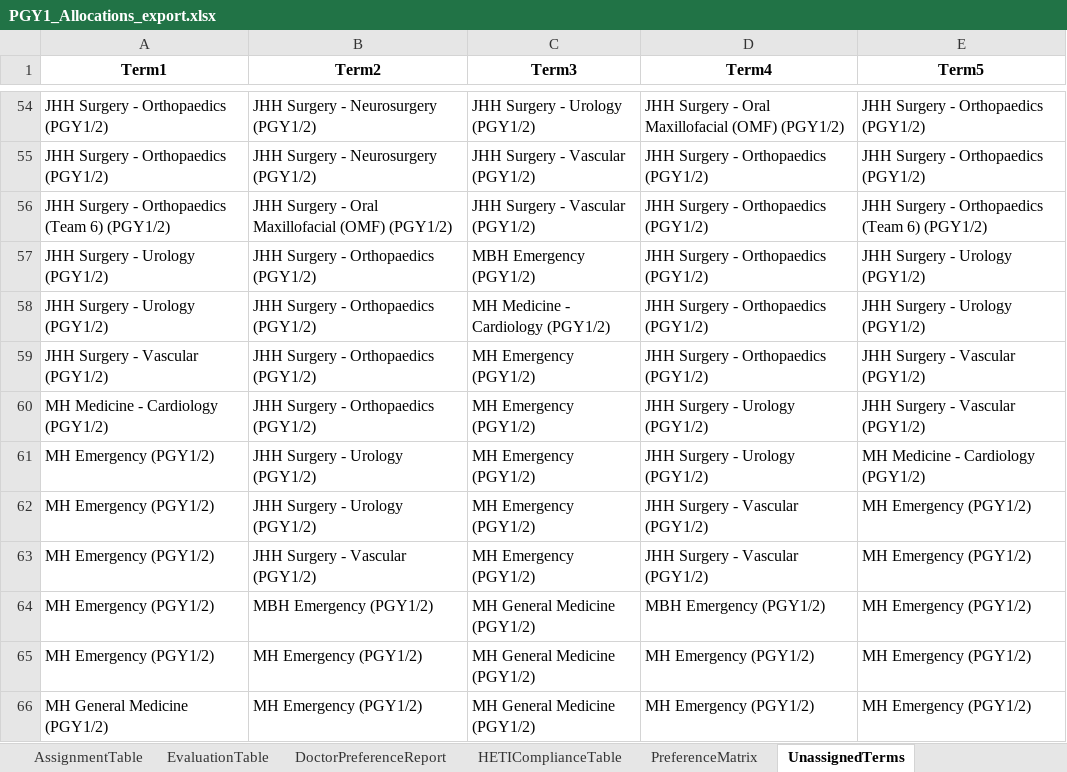
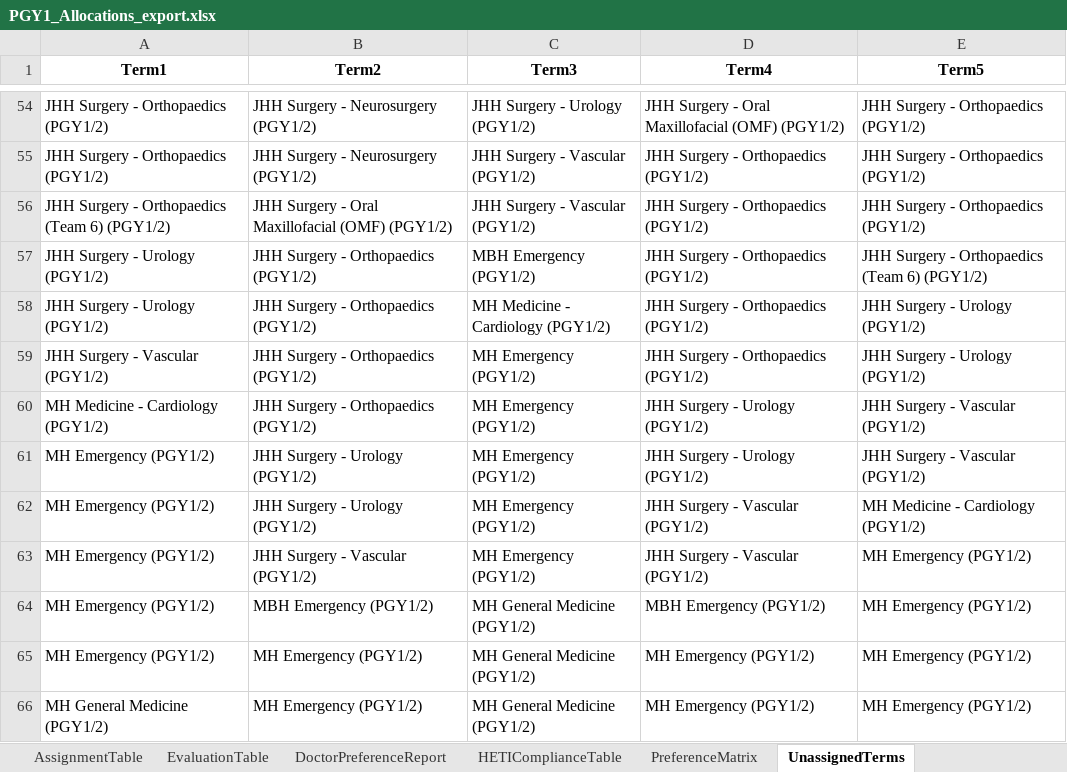
Before and after one commit to scottgelzinnis/term-allocations, an Excel workbook: PGY1_Allocations_export.xlsx, sheet UnassignedTerms, drawn as a sheet; only a part is shown, gaps mark what is left out; values as stored, in another font and other column widths than the file's, no borders; the diff covers the shown part only; the diff names each change by its address in the sheet, - before the commit and + after, or states it on an @@ line.

```diff
--- a/PGY1_Allocations_export.xlsx (sheet UnassignedTerms)
+++ b/PGY1_Allocations_export.xlsx (sheet UnassignedTerms)
-E56 (Term5): JHH Surgery - Orthopaedics (Team 6) (PGY1/2)
+E56 (Term5): JHH Surgery - Orthopaedics (PGY1/2)
-E57 (Term5): JHH Surgery - Urology (PGY1/2)
+E57 (Term5): JHH Surgery - Orthopaedics (Team 6) (PGY1/2)
-E59 (Term5): JHH Surgery - Vascular (PGY1/2)
+E59 (Term5): JHH Surgery - Urology (PGY1/2)
-E61 (Term5): MH Medicine - Cardiology (PGY1/2)
+E61 (Term5): JHH Surgery - Vascular (PGY1/2)
-E62 (Term5): MH Emergency (PGY1/2)
+E62 (Term5): MH Medicine - Cardiology (PGY1/2)
```
Also changed, not shown: 49 edited cells elsewhere in this sheet, sheet DoctorPreferenceReport, sheet EvaluationTable, sheet HETIComplianceTable, sheet AssignmentTable, 3 other files.
